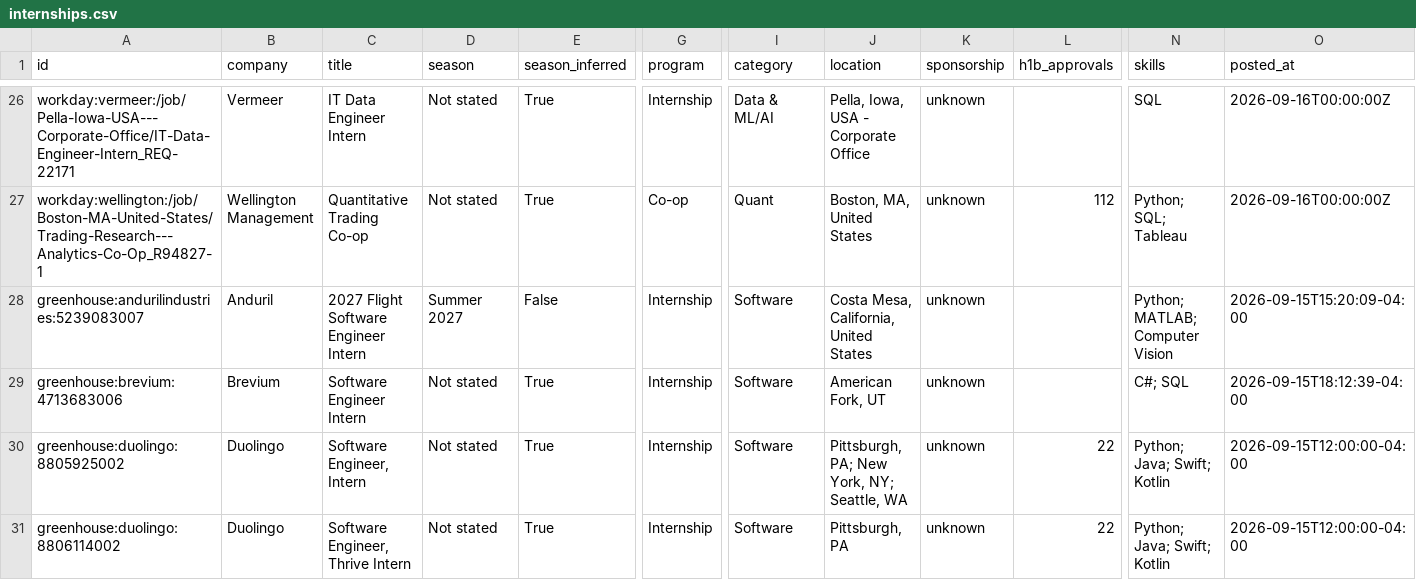
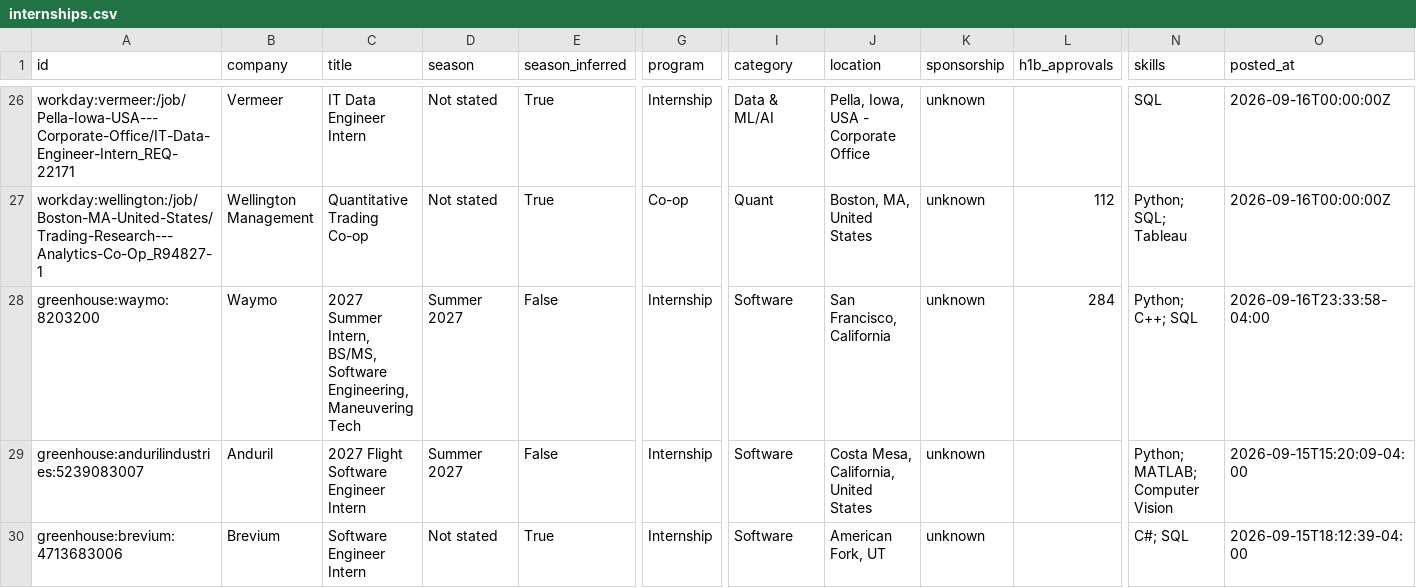
Before and after one commit to superasymmetry/internship-alerts, a CSV file: data/internships.csv, drawn as a sheet; only a part is shown, gaps mark what is left out; the shorter side is filled out with more unchanged rows; rows hold the shown columns only; the diff covers the shown part only; the diff names each change by its address in the sheet, - before the commit and + after, or states it on an @@ line.

```diff
--- a/data/internships.csv
+++ b/data/internships.csv
+row 28: greenhouse:waymo:8203200 | Waymo | 2027 Summer Intern, BS/MS, Software Engineering, Maneuvering Tech | Summer 2027 | False | Internship | Software | San Francisco, California | unknown | 284 | Python; C++; SQL | 2026-09-16T23:33:58-04:00
```
Also changed, not shown: 2 added rows and 1 moved row elsewhere in this file, docs/internships.csv, 15 other files.
